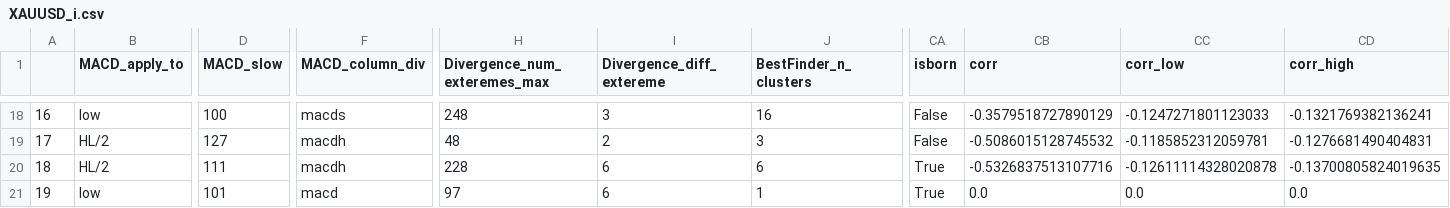
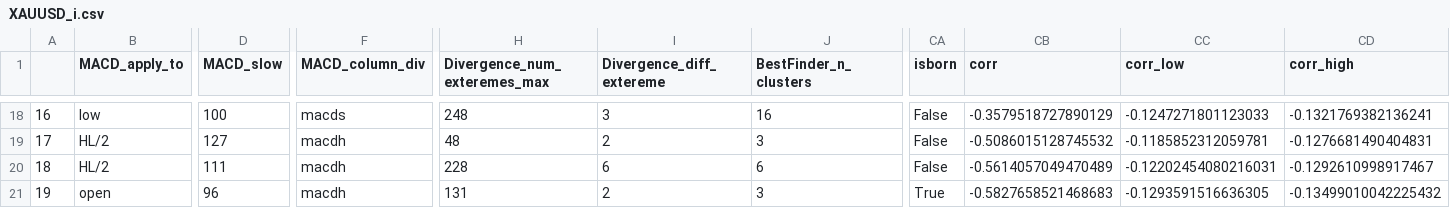
Before and after one commit to Mehrshad-Sorena/ShadBot, a CSV file: src/indicators/MACD/GeneticLearning_DB/society/primary/buy/XAUUSD_i.csv, drawn as a sheet; only a part is shown, gaps mark what is left out; the diff covers the shown part only; the diff names each change by its address in the sheet, - before the commit and + after, or states it on an @@ line.

```diff
--- a/src/indicators/MACD/GeneticLearning_DB/society/primary/buy/XAUUSD_i.csv
+++ b/src/indicators/MACD/GeneticLearning_DB/society/primary/buy/XAUUSD_i.csv
-CA20 (isborn): True
+CA20 (isborn): False
-CB20 (corr): -0.5326837513107716
+CB20 (corr): -0.5614057049470489
-CC20 (corr_low): -0.12611114328020878
+CC20 (corr_low): -0.12202454080216031
-CD20 (corr_high): -0.13700805824019635
+CD20 (corr_high): -0.1292610998917467
-B21 (MACD_apply_to): low
+B21 (MACD_apply_to): open
-D21 (MACD_slow): 101
+D21 (MACD_slow): 96
-F21 (MACD_column_div): macd
+F21 (MACD_column_div): macdh
-H21 (Divergence_num_exteremes_max): 97
+H21 (Divergence_num_exteremes_max): 131
-I21 (Divergence_diff_extereme): 6
+I21 (Divergence_diff_extereme): 2
-J21 (BestFinder_n_clusters): 1
+J21 (BestFinder_n_clusters): 3
-CB21 (corr): 0.0
+CB21 (corr): -0.5827658521468683
-CC21 (corr_low): 0.0
+CC21 (corr_low): -0.1293591516636305
-CD21 (corr_high): 0.0
+CD21 (corr_high): -0.13499010042225432
```
Also changed, not shown: 55 edited cells elsewhere in this file, src/indicators/StochAstic/GeneticLearning_DB/elites/primary/buy/XAUUSD_i_ChromosomeResults.csv, src/indicators/StochAstic/GeneticLearning_DB/elites/primary/buy/XAUUSD_i_LearningResults.csv, 7 other files.
